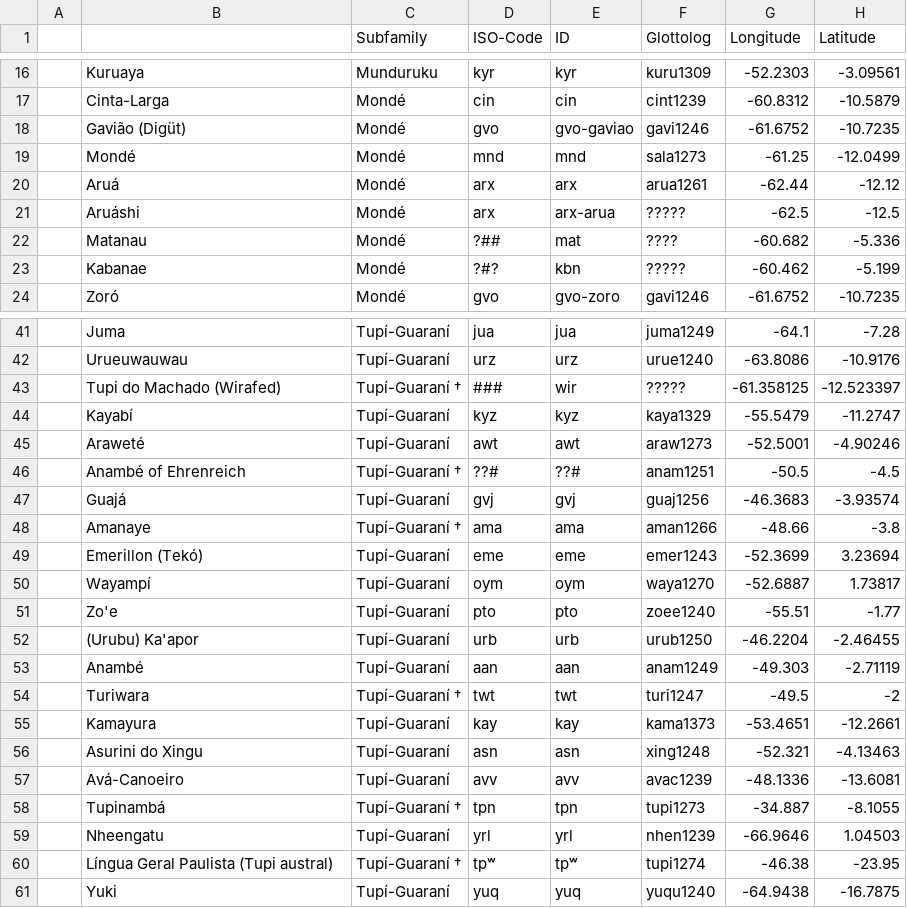
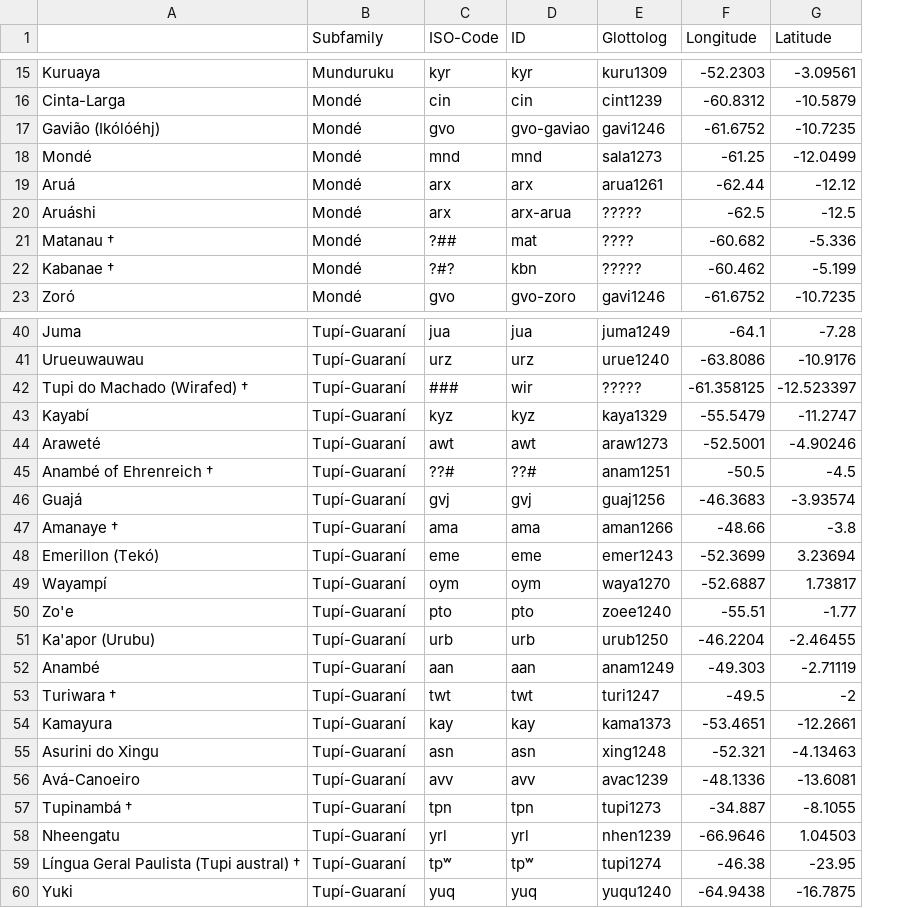
Before and after one commit to tupian-language-resources/tuled, a TSV file: etc/languages.tsv, drawn as a sheet; only a part is shown, gaps mark what is left out; removed rows and columns are numbered as before the commit, all else as after; the diff covers the shown part only; the diff names each change by its address in the sheet, - before the commit and + after, or states it on an @@ line.

Commit message:
Update languages.tsv

```diff
--- a/etc/languages.tsv
+++ b/etc/languages.tsv
-column A, empty
-A17: Gavião (Digüt)
+A17: Gavião (Ikólóéhj)
-A21: Matanau
+A21: Matanau †
-A22: Kabanae
+A22: Kabanae †
-A42: Tupi do Machado (Wirafed)
+A42: Tupi do Machado (Wirafed) †
-B42 (Subfamily): Tupí-Guaraní †
+B42 (Subfamily): Tupí-Guaraní
-A45: Anambé of Ehrenreich
+A45: Anambé of Ehrenreich †
-B45 (Subfamily): Tupí-Guaraní †
+B45 (Subfamily): Tupí-Guaraní
-A47: Amanaye
+A47: Amanaye †
-B47 (Subfamily): Tupí-Guaraní †
+B47 (Subfamily): Tupí-Guaraní
-A51: (Urubu) Ka'apor
+A51: Ka'apor (Urubu)
-A53: Turiwara
+A53: Turiwara †
-B53 (Subfamily): Tupí-Guaraní †
+B53 (Subfamily): Tupí-Guaraní
-A57: Tupinambá
+A57: Tupinambá †
-B57 (Subfamily): Tupí-Guaraní †
+B57 (Subfamily): Tupí-Guaraní
-A59: Língua Geral Paulista (Tupi austral)
+A59: Língua Geral Paulista (Tupi austral) †
-B59 (Subfamily): Tupí-Guaraní †
+B59 (Subfamily): Tupí-Guaraní
```
Also changed, not shown: 1 removed row, 1 moved row and 6 edited cells elsewhere in this file.
